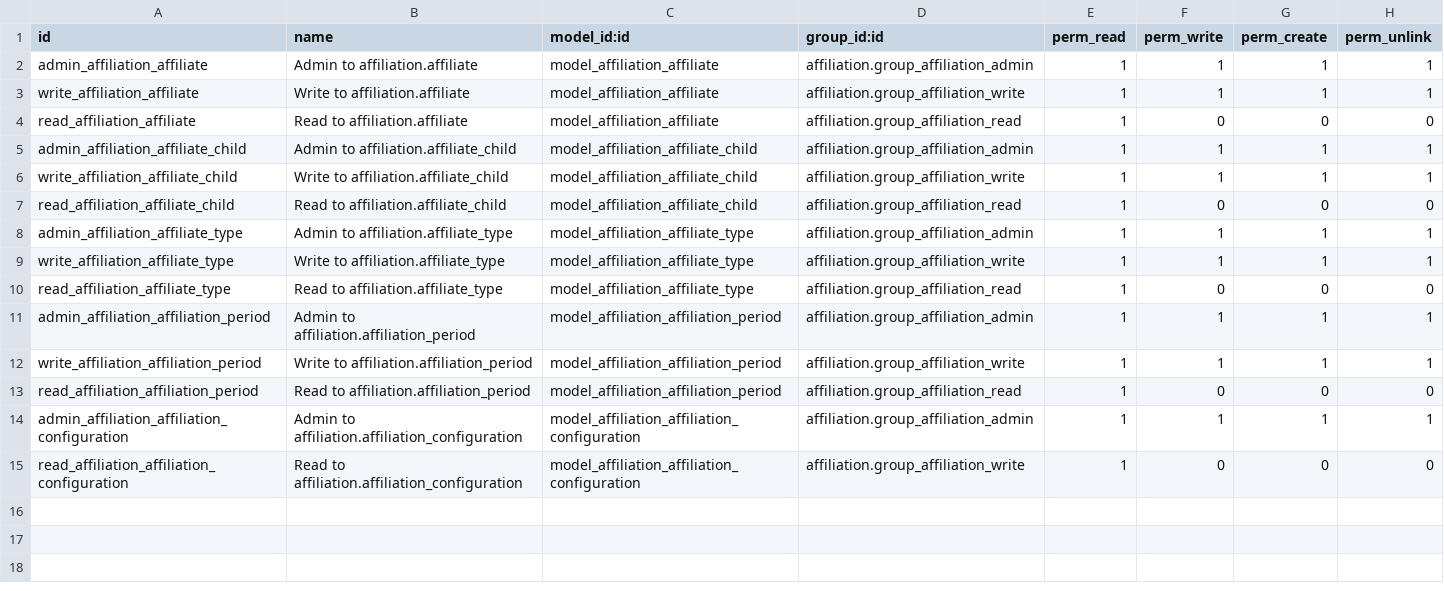
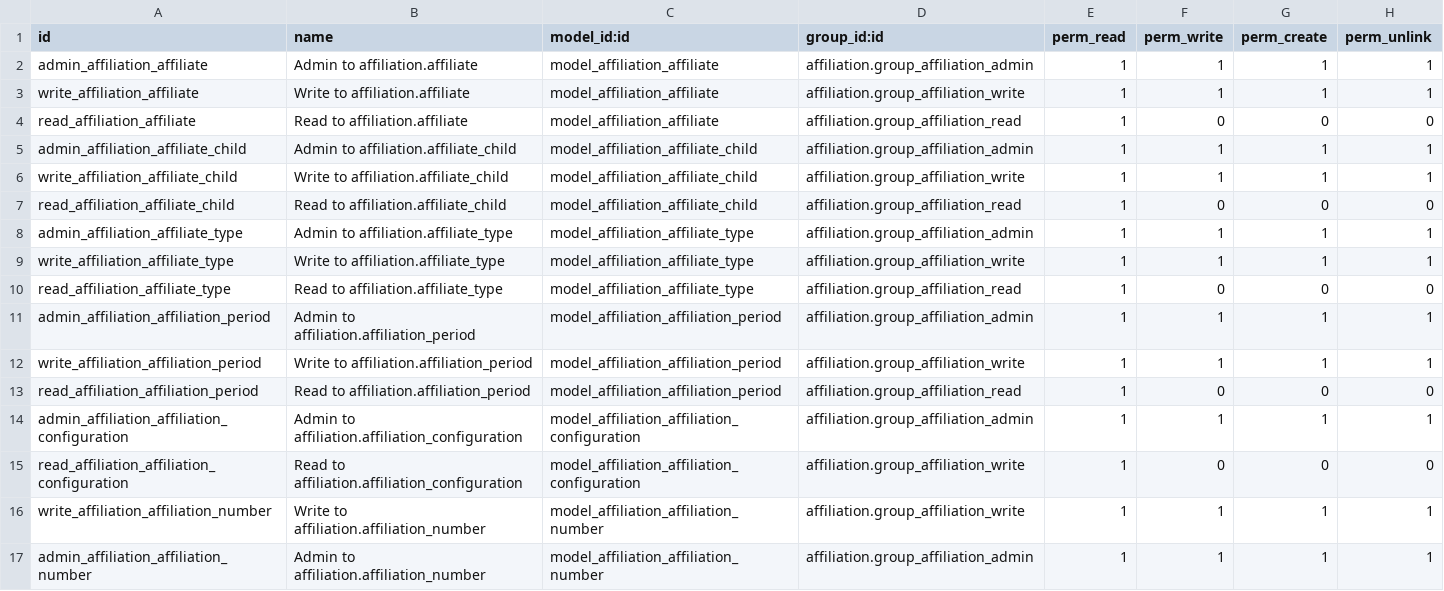
Before and after one commit to Mueve-TEC/odoo-union, a CSV file: affiliation/security/ir.model.access.csv, drawn as a sheet; the diff names each change by its address in the sheet, - before the commit and + after, or states it on an @@ line.

Commit message:
fix: permisos para confirmar afiliación

```diff
--- a/affiliation/security/ir.model.access.csv
+++ b/affiliation/security/ir.model.access.csv
+row 16: write_affiliation_affiliation_number | Write to affiliation.affiliation_number | model_affiliation_affiliation_number | affiliation.group_affiliation_write | 1 | 1 | 1 | 1
+row 17: admin_affiliation_affiliation_number | Admin to affiliation.affiliation_number | model_affiliation_affiliation_number | affiliation.group_affiliation_admin | 1 | 1 | 1 | 1
```
